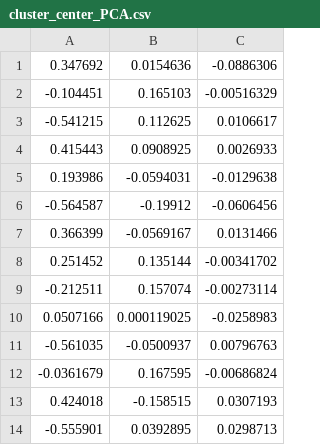
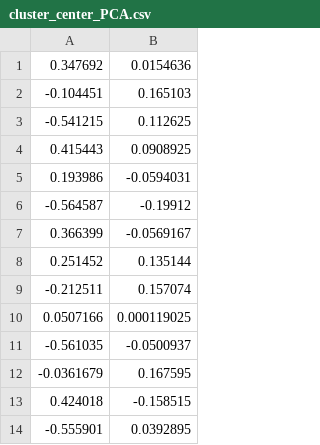
Before and after one commit to issticky84/Sensing-Data-Visualization, a CSV file: openCV/bin/Release/cluster_center_PCA.csv, drawn as a sheet; only a part is shown; the diff names each change by its address in the sheet, - before the commit and + after, or states it on an @@ line.

```diff
--- a/openCV/bin/Release/cluster_center_PCA.csv
+++ b/openCV/bin/Release/cluster_center_PCA.csv
-column C, rows 1-14: -0.0886306 | -0.00516329 | 0.0106617 | 0.0026933 | -0.0129638 | -0.0606456 | 0.0131466 | -0.00341702 | -0.00273114 | -0.0258983 | 0.00796763 | -0.00686824 | 0.0307193 | 0.0298713
```
Also changed, not shown: openCV/bin/Release/lab_mat.csv, 12 other files.
